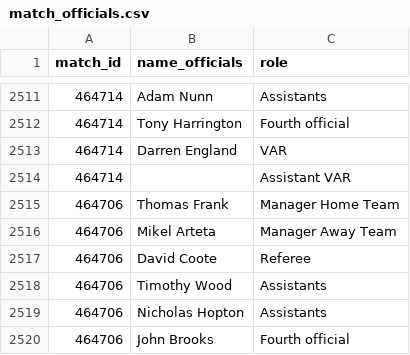
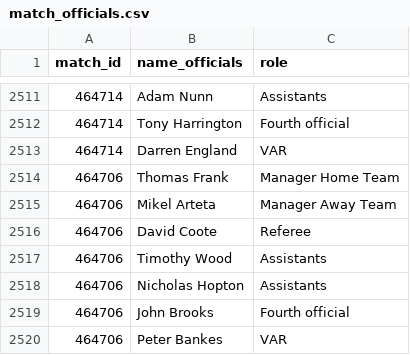
Before and after one commit to Smipe-a/football-competitions, a CSV file: data/2022-23/match_officials.csv, drawn as a sheet; only a part is shown, gaps mark what is left out; the shorter side is filled out with more unchanged rows; the diff names each change by its address in the sheet, - before the commit and + after, or states it on an @@ line.

Commit message:
Missing data was handled

```diff
--- a/data/2022-23/match_officials.csv
+++ b/data/2022-23/match_officials.csv
-row 2514: 464714 |  | Assistant VAR
```
Also changed, not shown: 3 other files.
